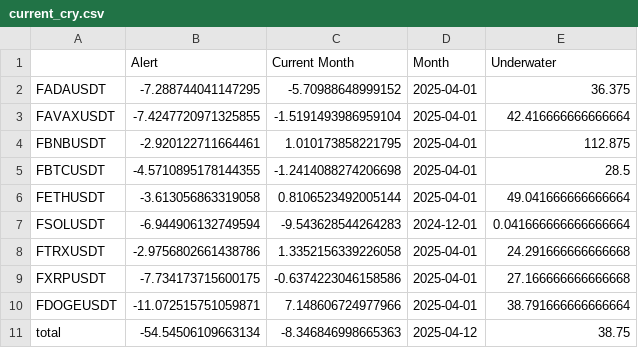
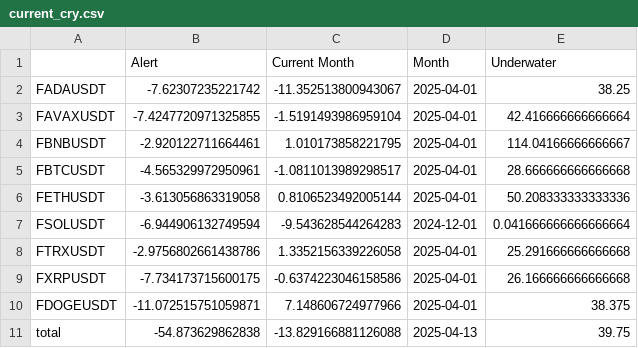
Before and after one commit to speedlab1/speedlab_monitoring, a CSV file: src/data/current_cry.csv, drawn as a sheet.

```diff
--- a/src/data/current_cry.csv
+++ b/src/data/current_cry.csv
@@ -1,11 +1,11 @@
 ,Alert,Current Month,Month,Underwater
-FADAUSDT,-7.288744041147295,-5.70988648999152,2025-04-01,36.375
+FADAUSDT,-7.62307235221742,-11.352513800943067,2025-04-01,38.25
 FAVAXUSDT,-7.4247720971325855,-1.5191493986959104,2025-04-01,42.416666666666664
-FBNBUSDT,-2.920122711664461,1.010173858221795,2025-04-01,112.875
-FBTCUSDT,-4.5710895178144355,-1.2414088274206698,2025-04-01,28.5
-FETHUSDT,-3.613056863319058,0.8106523492005144,2025-04-01,49.041666666666664
+FBNBUSDT,-2.920122711664461,1.010173858221795,2025-04-01,114.04166666666667
+FBTCUSDT,-4.565329972950961,-1.0811013989298517,2025-04-01,28.666666666666668
+FETHUSDT,-3.613056863319058,0.8106523492005144,2025-04-01,50.208333333333336
 FSOLUSDT,-6.944906132749594,-9.543628544264283,2024-12-01,0.041666666666666664
-FTRXUSDT,-2.9756802661438786,1.3352156339226058,2025-04-01,24.291666666666668
-FXRPUSDT,-7.734173715600175,-0.6374223046158586,2025-04-01,27.166666666666668
-FDOGEUSDT,-11.072515751059871,7.148606724977966,2025-04-01,38.791666666666664
-total,-54.54506109663134,-8.346846998665363,2025-04-12,38.75
+FTRXUSDT,-2.9756802661438786,1.3352156339226058,2025-04-01,25.291666666666668
+FXRPUSDT,-7.734173715600175,-0.6374223046158586,2025-04-01,26.166666666666668
+FDOGEUSDT,-11.072515751059871,7.148606724977966,2025-04-01,38.375
+total,-54.873629862838,-13.829166881126088,2025-04-13,39.75
```
Also changed, not shown: src/data/current.csv, src/data/current_cry_w.csv, 10 other files.
